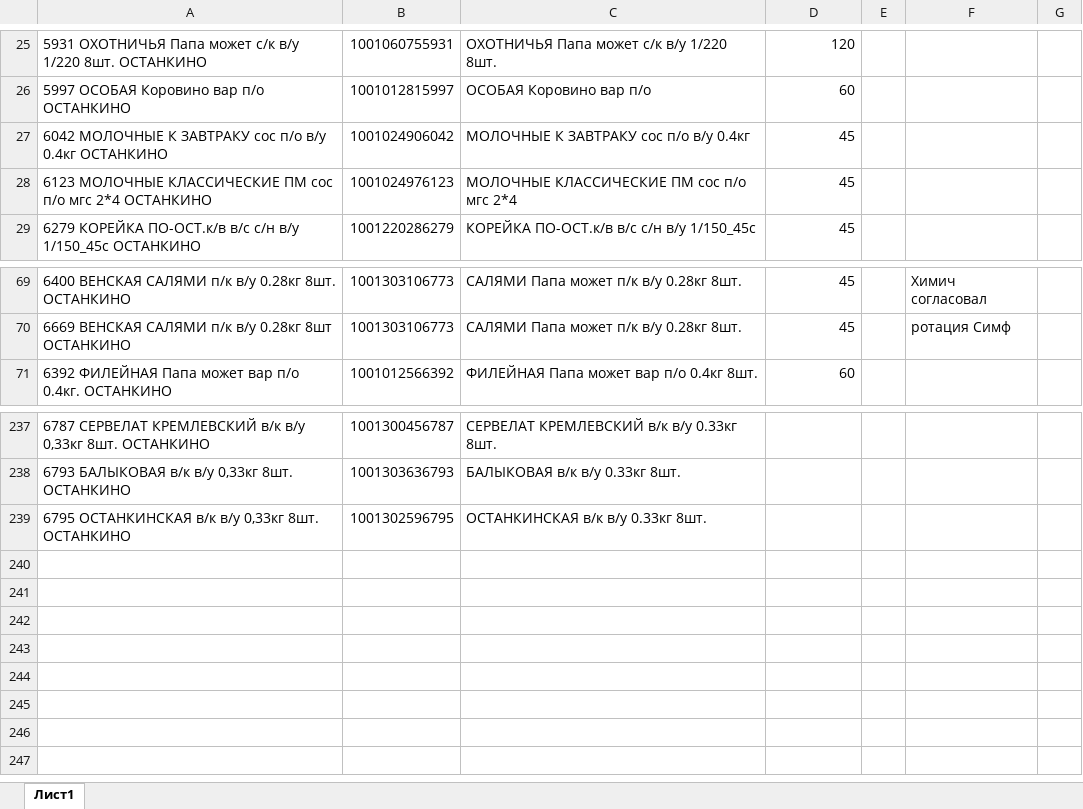
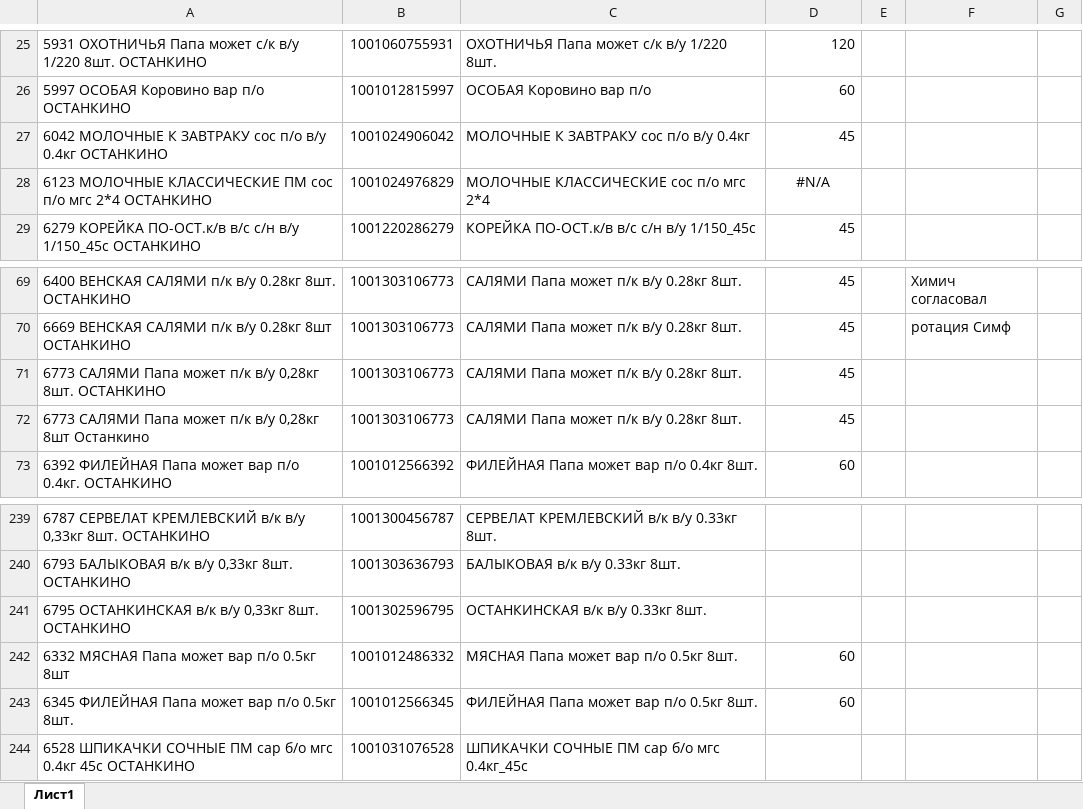
Before and after one commit to Fejanin/ostankino_ki, an Excel workbook: moduls/1С.xlsx, sheet Лист1, drawn as a sheet; only a part is shown, gaps mark what is left out; values as stored, in another font and other column widths than the file's, no borders; the diff names each change by its address in the sheet, - before the commit and + after, or states it on an @@ line.

```diff
--- a/moduls/1С.xlsx (sheet Лист1)
+++ b/moduls/1С.xlsx (sheet Лист1)
-B28: 1001024976123
+B28: 1001024976829
-C28: МОЛОЧНЫЕ КЛАССИЧЕСКИЕ ПМ сос п/о мгс 2*4
+C28: МОЛОЧНЫЕ КЛАССИЧЕСКИЕ сос п/о мгс 2*4
-D28: 45
+D28: #N/A
-D28 alignment: right
+D28 alignment: center
+row 71: 6773 САЛЯМИ Папа может п/к в/у 0,28кг 8шт. ОСТАНКИНО | 1001303106773 | САЛЯМИ Папа может п/к в/у 0.28кг 8шт. | 45
+row 72: 6773 САЛЯМИ Папа может п/к в/у 0,28кг 8шт Останкино | 1001303106773 | САЛЯМИ Папа может п/к в/у 0.28кг 8шт. | 45
+row 242: 6332 МЯСНАЯ Папа может вар п/о 0.5кг 8шт | 1001012486332 | МЯСНАЯ Папа может вар п/о 0.5кг 8шт. | 60
+row 243: 6345 ФИЛЕЙНАЯ Папа может вар п/о 0.5кг 8шт. | 1001012566345 | ФИЛЕЙНАЯ Папа может вар п/о 0.5кг 8шт. | 60
+row 244: 6528 ШПИКАЧКИ СОЧНЫЕ ПМ сар б/о мгс 0.4кг 45с ОСТАНКИНО | 1001031076528 | ШПИКАЧКИ СОЧНЫЕ ПМ сар б/о мгс 0.4кг_45с
```
Also changed, not shown: formulas that keep their value, чистый бланк/Заказ Новое Время ,05. Бердянск№.xlsx, 4 other files.
